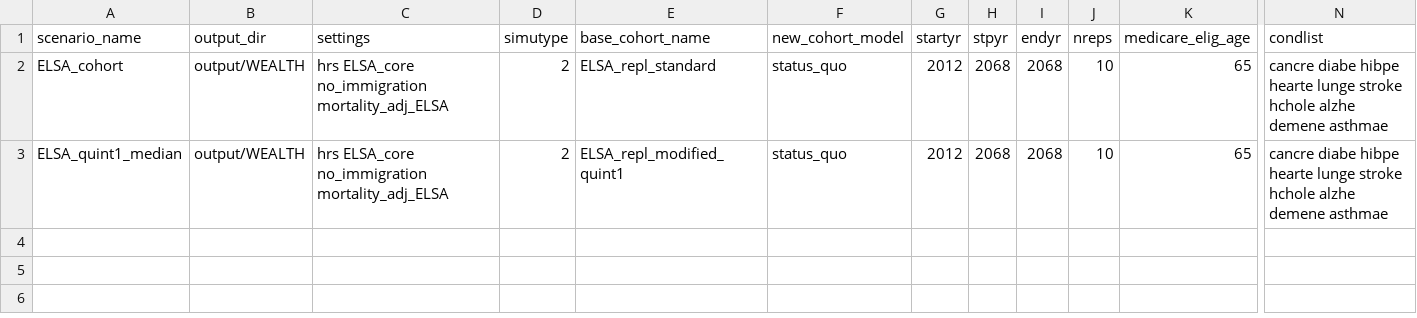
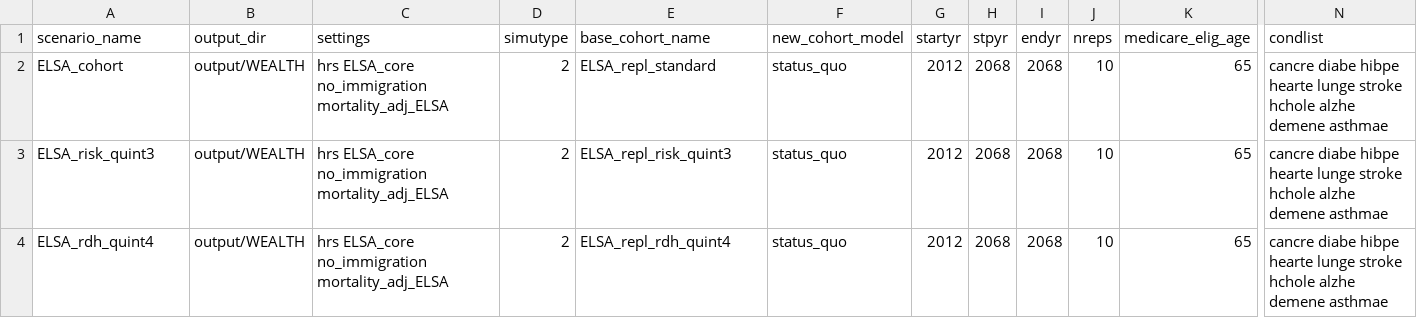
Before and after one commit to ld-archer/E_FEM, a CSV file: ELSA_WEALTH.csv, drawn as a sheet; only a part is shown, gaps mark what is left out; addresses are those after the commit; rows hold the shown columns only; the diff names each change by its address in the sheet, - before the commit and + after, or states it on an @@ line.

Commit message:
Added new simulation for the risk behaviours, disability, and health status (RDH) replacement population

```diff
--- a/ELSA_WEALTH.csv
+++ b/ELSA_WEALTH.csv
+row 3: ELSA_risk_quint3 | output/WEALTH | hrs ELSA_core no_immigration mortality_adj_ELSA | 2 | ELSA_repl_risk_quint3 | status_quo | 2012 | 2068 | 2068 | 10 | 65 | cancre diabe hibpe hearte lunge stroke hchole alzhe demene asthmae
-A4 (scenario_name): ELSA_quint1_median
+A4 (scenario_name): ELSA_rdh_quint4
-E4 (base_cohort_name): ELSA_repl_modified_quint1
+E4 (base_cohort_name): ELSA_repl_rdh_quint4
```
